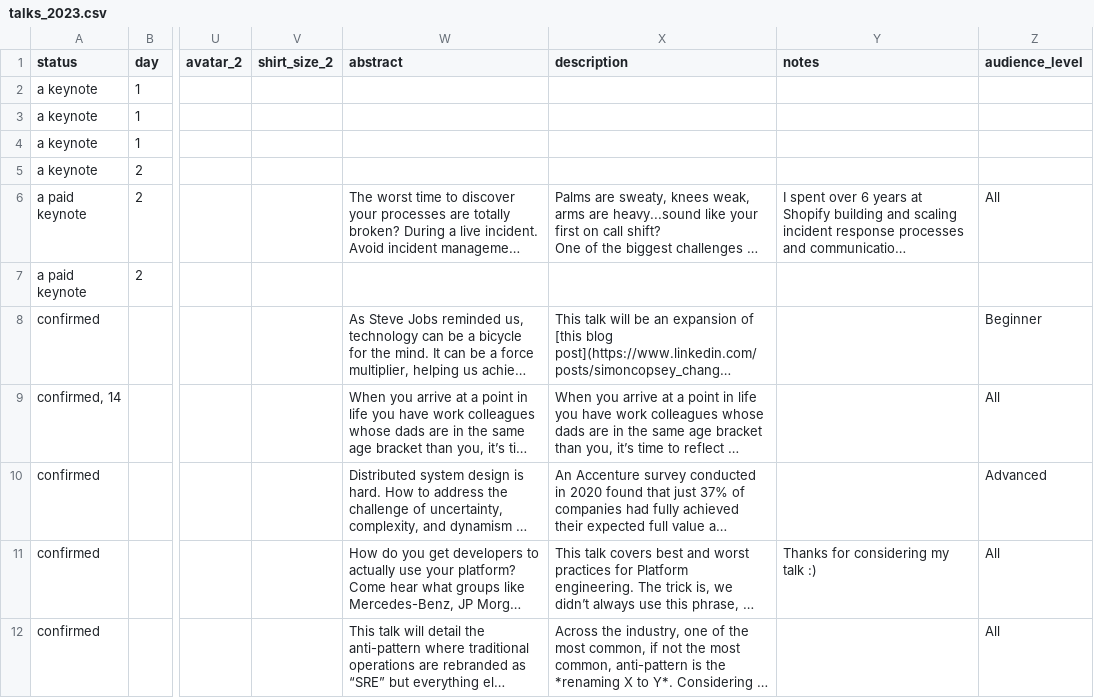
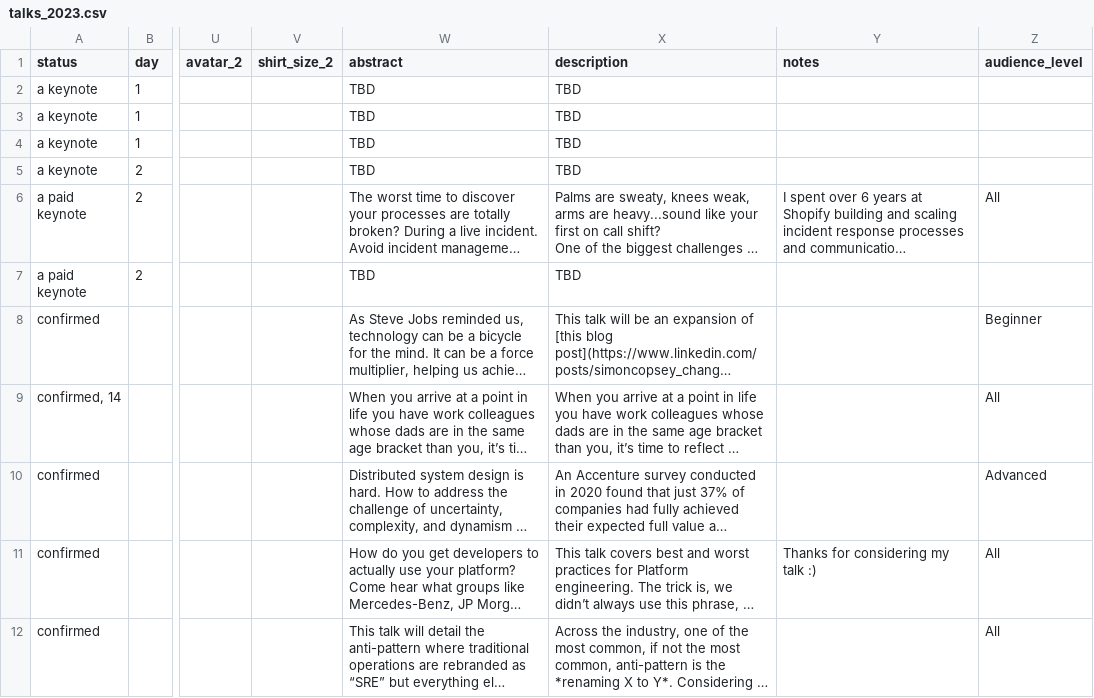
Before and after one commit to Prompt-Engineering-Conference/2025.promptengineering.rocks, a CSV file: _db/talks_2023.csv, drawn as a sheet; only a part is shown, gaps mark what is left out; long unchanged cells end in …; the diff names each change by its address in the sheet, - before the commit and + after, or states it on an @@ line.

Commit message:
Update db

```diff
--- a/_db/talks_2023.csv
+++ b/_db/talks_2023.csv
-W2:W5 (abstract): (empty)
+W2:W5 (abstract): TBD
-X2:X5 (description): (empty)
+X2:X5 (description): TBD
-W7 (abstract): (empty)
+W7 (abstract): TBD
-X7 (description): (empty)
+X7 (description): TBD
```
